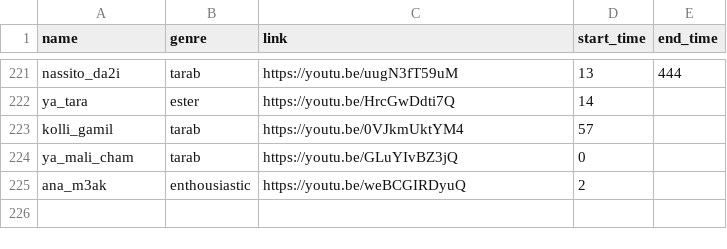
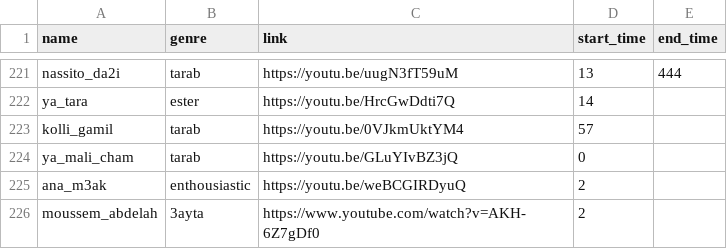
Before and after one commit to elhachimi-ch/personal_website, a CSV file: assets/data/audios.csv, drawn as a sheet; only a part is shown, gaps mark what is left out; the diff names each change by its address in the sheet, - before the commit and + after, or states it on an @@ line.

Commit message:
Media

```diff
--- a/assets/data/audios.csv
+++ b/assets/data/audios.csv
+row 226: moussem_abdelah | 3ayta | https://www.youtube.com/watch?v=AKH-6Z7gDf0 | 2
```
